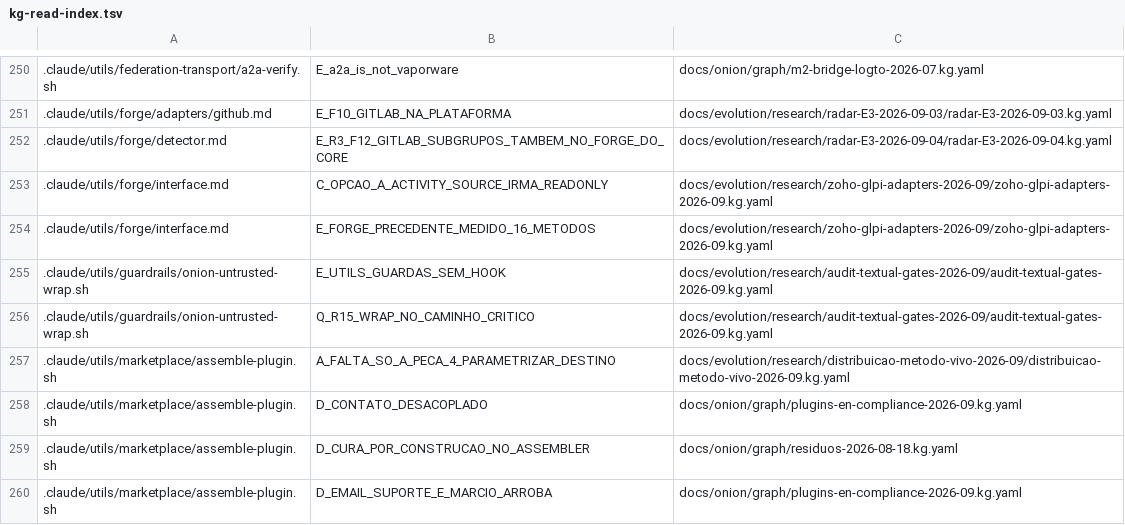
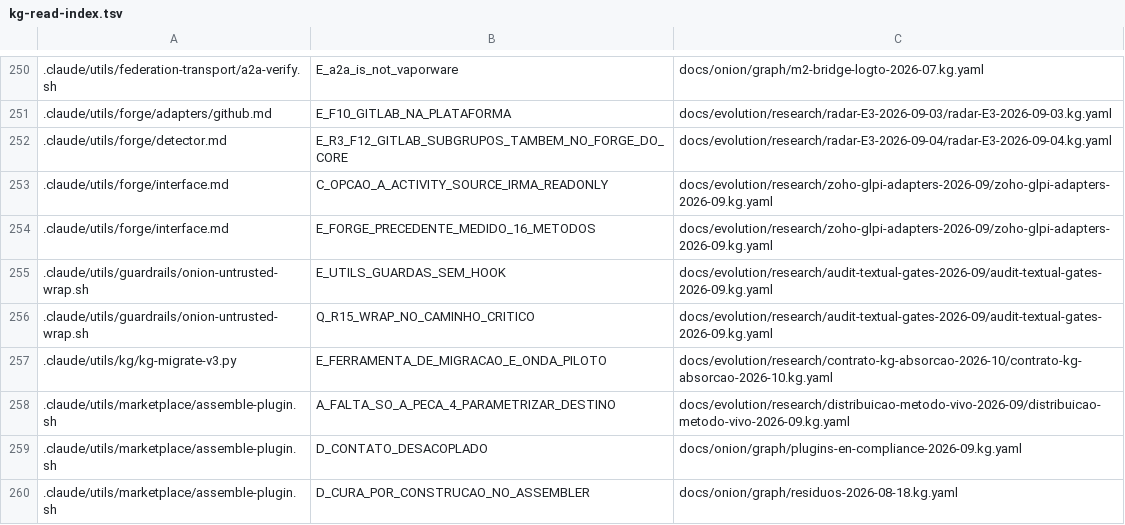
Before and after one commit to marciocar/onion-evolve, a TSV file: docs/onion/kg-read-index.tsv, drawn as a sheet; only a part is shown, gaps mark what is left out; the shorter side is filled out with more unchanged rows; the diff names each change by its address in the sheet, - before the commit and + after, or states it on an @@ line.

Commit message:
docs: projeções geradas regeneradas
Orquestrado com 🧅 Onion Evolve

```diff
--- a/docs/onion/kg-read-index.tsv
+++ b/docs/onion/kg-read-index.tsv
+row 257: .claude/utils/kg/kg-migrate-v3.py | E_FERRAMENTA_DE_MIGRACAO_E_ONDA_PILOTO | docs/evolution/research/contrato-kg-absorcao-2026-10/contrato-kg-absorcao-2026-10.kg.yaml
```
Also changed, not shown: 4 other files.
